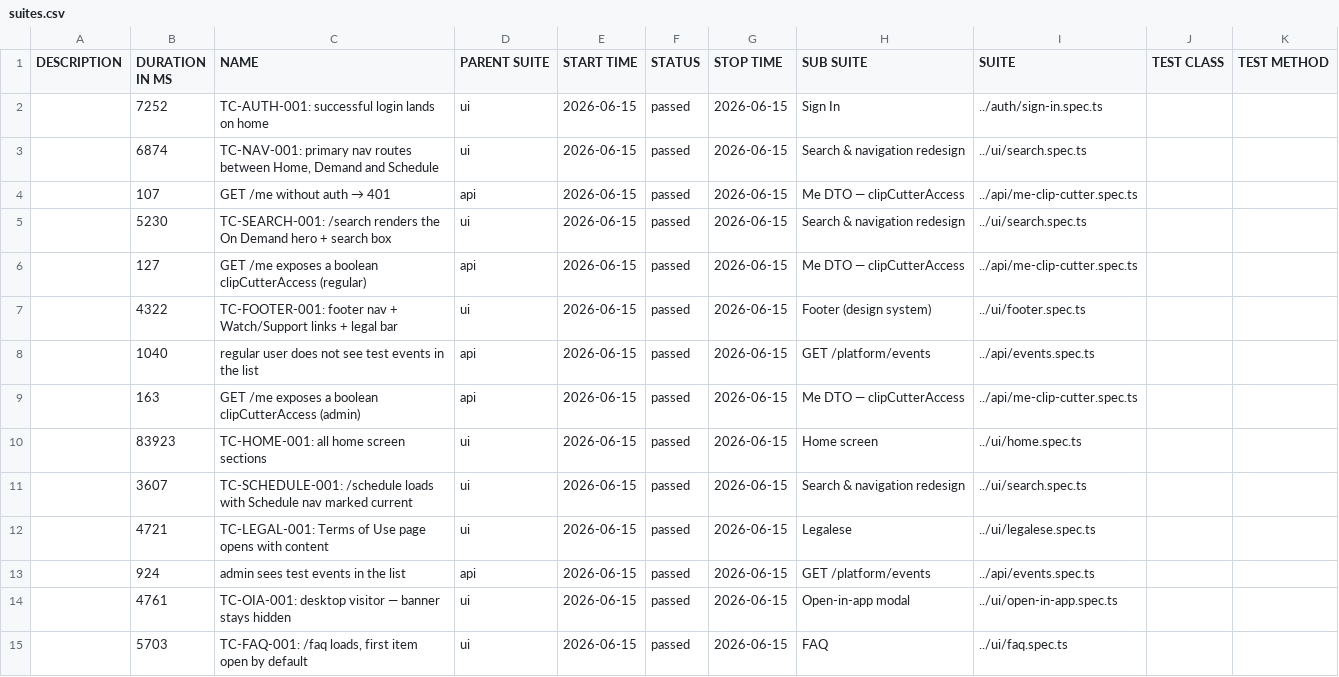
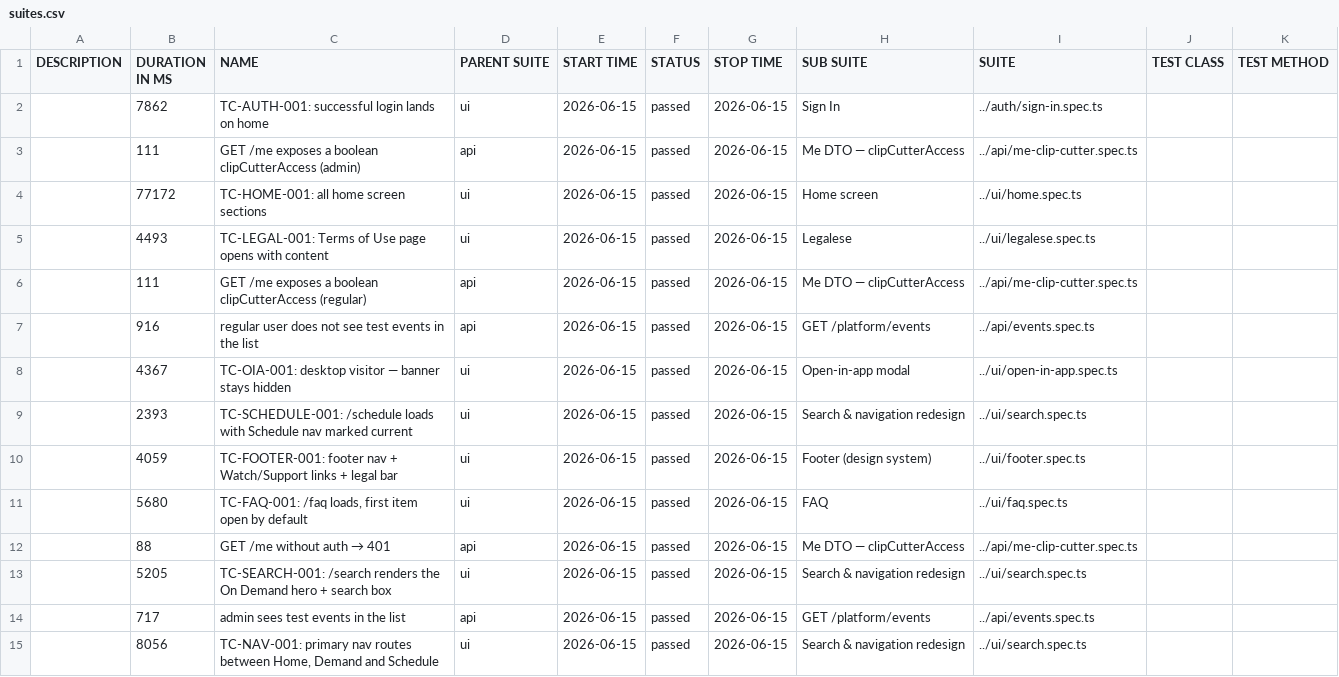
Before and after one commit to OvernghtMedia/overnght-allure-reports, a CSV file: smoke/data/suites.csv, drawn as a sheet.

```diff
--- a/smoke/data/suites.csv
+++ b/smoke/data/suites.csv
@@ -1,15 +1,15 @@
 "DESCRIPTION","DURATION IN MS","NAME","PARENT SUITE","START TIME","STATUS","STOP TIME","SUB SUITE","SUITE","TEST CLASS","TEST METHOD"
-"","7252","TC-AUTH-001: successful login lands on home","ui","2026-06-15","passed","2026-06-15","Sign In","../auth/sign-in.spec.ts","",""
-"","6874","TC-NAV-001: primary nav routes between Home, Demand and Schedule","ui","2026-06-15","passed","2026-06-15","Search & navigation redesign","../ui/search.spec.ts","",""
-"","107","GET /me without auth → 401","api","2026-06-15","passed","2026-06-15","Me DTO — clipCutterAccess","../api/me-clip-cutter.spec.ts","",""
-"","5230","TC-SEARCH-001: /search renders the On Demand hero + search box","ui","2026-06-15","passed","2026-06-15","Search & navigation redesign","../ui/search.spec.ts","",""
-"","127","GET /me exposes a boolean clipCutterAccess (regular)","api","2026-06-15","passed","2026-06-15","Me DTO — clipCutterAccess","../api/me-clip-cutter.spec.ts","",""
-"","4322","TC-FOOTER-001: footer nav + Watch/Support links + legal bar","ui","2026-06-15","passed","2026-06-15","Footer (design system)","../ui/footer.spec.ts","",""
-"","1040","regular user does not see test events in the list","api","2026-06-15","passed","2026-06-15","GET /platform/events","../api/events.spec.ts","",""
-"","163","GET /me exposes a boolean clipCutterAccess (admin)","api","2026-06-15","passed","2026-06-15","Me DTO — clipCutterAccess","../api/me-clip-cutter.spec.ts","",""
-"","83923","TC-HOME-001: all home screen sections","ui","2026-06-15","passed","2026-06-15","Home screen","../ui/home.spec.ts","",""
-"","3607","TC-SCHEDULE-001: /schedule loads with Schedule nav marked current","ui","2026-06-15","passed","2026-06-15","Search & navigation redesign","../ui/search.spec.ts","",""
-"","4721","TC-LEGAL-001: Terms of Use page opens with content","ui","2026-06-15","passed","2026-06-15","Legalese","../ui/legalese.spec.ts","",""
-"","924","admin sees test events in the list","api","2026-06-15","passed","2026-06-15","GET /platform/events","../api/events.spec.ts","",""
-"","4761","TC-OIA-001: desktop visitor — banner stays hidden","ui","2026-06-15","passed","2026-06-15","Open-in-app modal","../ui/open-in-app.spec.ts","",""
-"","5703","TC-FAQ-001: /faq loads, first item open by default","ui","2026-06-15","passed","2026-06-15","FAQ","../ui/faq.spec.ts","",""
+"","7862","TC-AUTH-001: successful login lands on home","ui","2026-06-15","passed","2026-06-15","Sign In","../auth/sign-in.spec.ts","",""
+"","111","GET /me exposes a boolean clipCutterAccess (admin)","api","2026-06-15","passed","2026-06-15","Me DTO — clipCutterAccess","../api/me-clip-cutter.spec.ts","",""
+"","77172","TC-HOME-001: all home screen sections","ui","2026-06-15","passed","2026-06-15","Home screen","../ui/home.spec.ts","",""
+"","4493","TC-LEGAL-001: Terms of Use page opens with content","ui","2026-06-15","passed","2026-06-15","Legalese","../ui/legalese.spec.ts","",""
+"","111","GET /me exposes a boolean clipCutterAccess (regular)","api","2026-06-15","passed","2026-06-15","Me DTO — clipCutterAccess","../api/me-clip-cutter.spec.ts","",""
+"","916","regular user does not see test events in the list","api","2026-06-15","passed","2026-06-15","GET /platform/events","../api/events.spec.ts","",""
+"","4367","TC-OIA-001: desktop visitor — banner stays hidden","ui","2026-06-15","passed","2026-06-15","Open-in-app modal","../ui/open-in-app.spec.ts","",""
+"","2393","TC-SCHEDULE-001: /schedule loads with Schedule nav marked current","ui","2026-06-15","passed","2026-06-15","Search & navigation redesign","../ui/search.spec.ts","",""
+"","4059","TC-FOOTER-001: footer nav + Watch/Support links + legal bar","ui","2026-06-15","passed","2026-06-15","Footer (design system)","../ui/footer.spec.ts","",""
+"","5680","TC-FAQ-001: /faq loads, first item open by default","ui","2026-06-15","passed","2026-06-15","FAQ","../ui/faq.spec.ts","",""
+"","88","GET /me without auth → 401","api","2026-06-15","passed","2026-06-15","Me DTO — clipCutterAccess","../api/me-clip-cutter.spec.ts","",""
+"","5205","TC-SEARCH-001: /search renders the On Demand hero + search box","ui","2026-06-15","passed","2026-06-15","Search & navigation redesign","../ui/search.spec.ts","",""
+"","717","admin sees test events in the list","api","2026-06-15","passed","2026-06-15","GET /platform/events","../api/events.spec.ts","",""
+"","8056","TC-NAV-001: primary nav routes between Home, Demand and Schedule","ui","2026-06-15","passed","2026-06-15","Search & navigation redesign","../ui/search.spec.ts","",""
```
Also changed, not shown: 43 other files.
